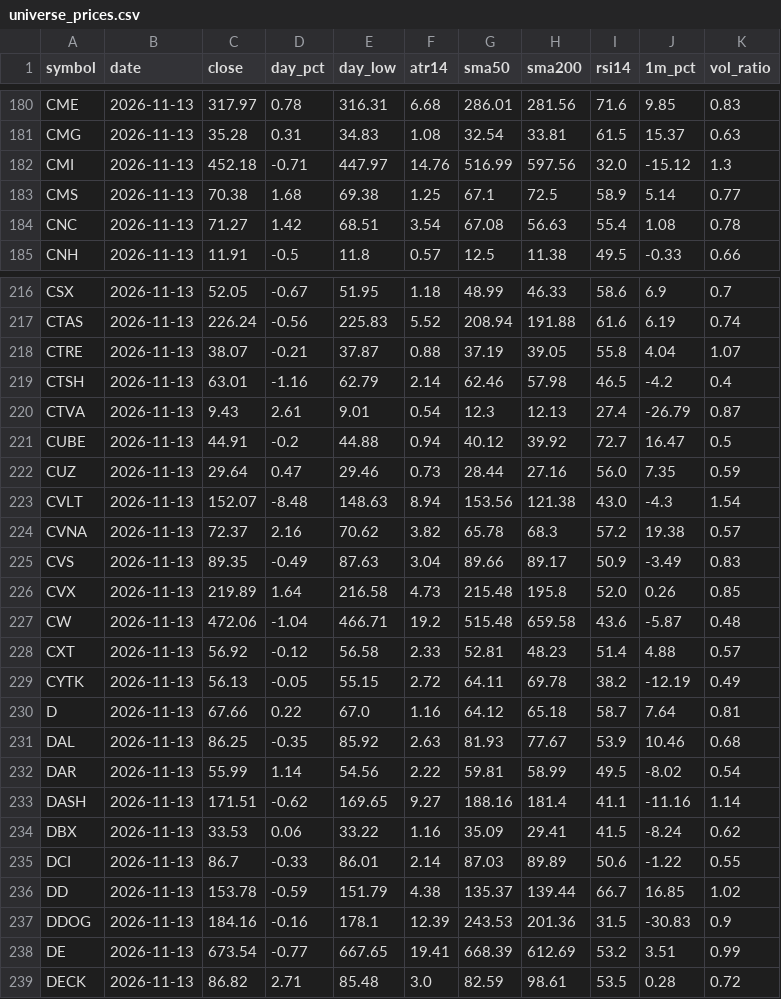
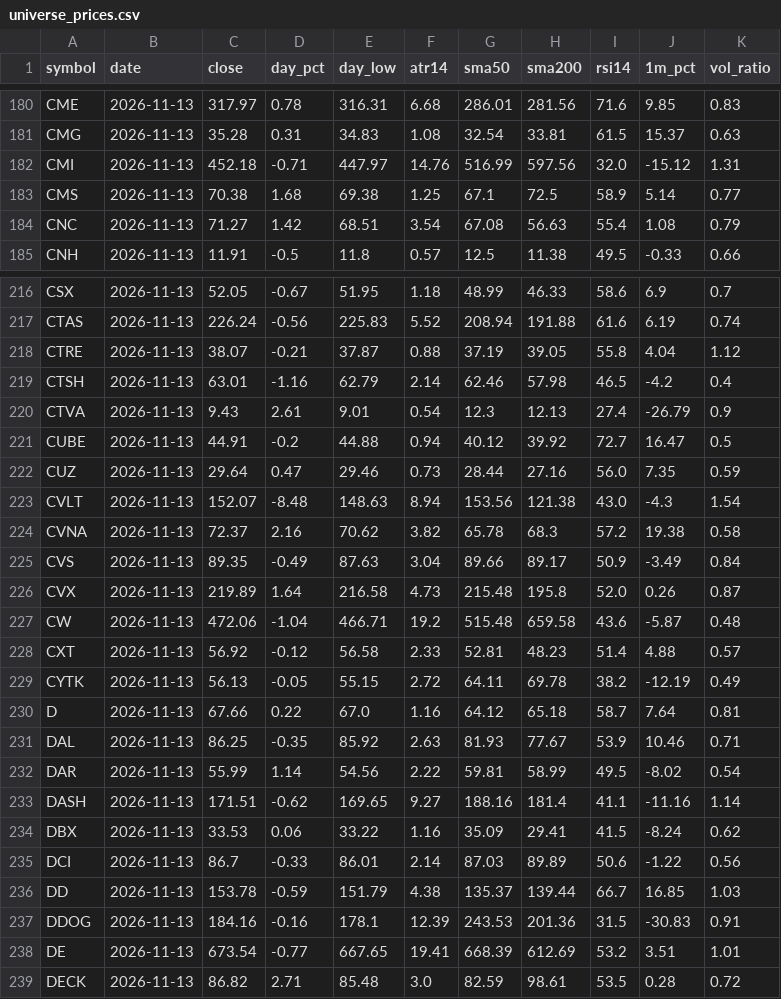
Before and after one commit to duobingo/Data, a CSV file: data/universe_prices.csv, drawn as a sheet; only a part is shown, gaps mark what is left out; the diff covers the shown part only.

Commit message:
Data pull (close) 2026-11-13 22:26 UTC

```diff
--- a/data/universe_prices.csv
+++ b/data/universe_prices.csv
@@ -181,5 +181,5 @@ CME,2026-11-13,317.97,0.78,316.31,6.68,286.01,281.56,71.6,9.85,0.83
 CMG,2026-11-13,35.28,0.31,34.83,1.08,32.54,33.81,61.5,15.37,0.63
-CMI,2026-11-13,452.18,-0.71,447.97,14.76,516.99,597.56,32.0,-15.12,1.3
+CMI,2026-11-13,452.18,-0.71,447.97,14.76,516.99,597.56,32.0,-15.12,1.31
 CMS,2026-11-13,70.38,1.68,69.38,1.25,67.1,72.5,58.9,5.14,0.77
-CNC,2026-11-13,71.27,1.42,68.51,3.54,67.08,56.63,55.4,1.08,0.78
+CNC,2026-11-13,71.27,1.42,68.51,3.54,67.08,56.63,55.4,1.08,0.79
 CNH,2026-11-13,11.91,-0.5,11.8,0.57,12.5,11.38,49.5,-0.33,0.66
@@ -217,5 +217,5 @@ CSX,2026-11-13,52.05,-0.67,51.95,1.18,48.99,46.33,58.6,6.9,0.7
 CTAS,2026-11-13,226.24,-0.56,225.83,5.52,208.94,191.88,61.6,6.19,0.74
-CTRE,2026-11-13,38.07,-0.21,37.87,0.88,37.19,39.05,55.8,4.04,1.07
+CTRE,2026-11-13,38.07,-0.21,37.87,0.88,37.19,39.05,55.8,4.04,1.12
 CTSH,2026-11-13,63.01,-1.16,62.79,2.14,62.46,57.98,46.5,-4.2,0.4
-CTVA,2026-11-13,9.43,2.61,9.01,0.54,12.3,12.13,27.4,-26.79,0.87
+CTVA,2026-11-13,9.43,2.61,9.01,0.54,12.3,12.13,27.4,-26.79,0.9
 CUBE,2026-11-13,44.91,-0.2,44.88,0.94,40.12,39.92,72.7,16.47,0.5
@@ -223,5 +223,5 @@ CUZ,2026-11-13,29.64,0.47,29.46,0.73,28.44,27.16,56.0,7.35,0.59
 CVLT,2026-11-13,152.07,-8.48,148.63,8.94,153.56,121.38,43.0,-4.3,1.54
-CVNA,2026-11-13,72.37,2.16,70.62,3.82,65.78,68.3,57.2,19.38,0.57
-CVS,2026-11-13,89.35,-0.49,87.63,3.04,89.66,89.17,50.9,-3.49,0.83
-CVX,2026-11-13,219.89,1.64,216.58,4.73,215.48,195.8,52.0,0.26,0.85
+CVNA,2026-11-13,72.37,2.16,70.62,3.82,65.78,68.3,57.2,19.38,0.58
+CVS,2026-11-13,89.35,-0.49,87.63,3.04,89.66,89.17,50.9,-3.49,0.84
+CVX,2026-11-13,219.89,1.64,216.58,4.73,215.48,195.8,52.0,0.26,0.87
 CW,2026-11-13,472.06,-1.04,466.71,19.2,515.48,659.58,43.6,-5.87,0.48
@@ -230,3 +230,3 @@ CYTK,2026-11-13,56.13,-0.05,55.15,2.72,64.11,69.78,38.2,-12.19,0.49
 D,2026-11-13,67.66,0.22,67.0,1.16,64.12,65.18,58.7,7.64,0.81
-DAL,2026-11-13,86.25,-0.35,85.92,2.63,81.93,77.67,53.9,10.46,0.68
+DAL,2026-11-13,86.25,-0.35,85.92,2.63,81.93,77.67,53.9,10.46,0.71
 DAR,2026-11-13,55.99,1.14,54.56,2.22,59.81,58.99,49.5,-8.02,0.54
@@ -234,6 +234,6 @@ DASH,2026-11-13,171.51,-0.62,169.65,9.27,188.16,181.4,41.1,-11.16,1.14
 DBX,2026-11-13,33.53,0.06,33.22,1.16,35.09,29.41,41.5,-8.24,0.62
-DCI,2026-11-13,86.7,-0.33,86.01,2.14,87.03,89.89,50.6,-1.22,0.55
-DD,2026-11-13,153.78,-0.59,151.79,4.38,135.37,139.44,66.7,16.85,1.02
-DDOG,2026-11-13,184.16,-0.16,178.1,12.39,243.53,201.36,31.5,-30.83,0.9
-DE,2026-11-13,673.54,-0.77,667.65,19.41,668.39,612.69,53.2,3.51,0.99
+DCI,2026-11-13,86.7,-0.33,86.01,2.14,87.03,89.89,50.6,-1.22,0.56
+DD,2026-11-13,153.78,-0.59,151.79,4.38,135.37,139.44,66.7,16.85,1.03
+DDOG,2026-11-13,184.16,-0.16,178.1,12.39,243.53,201.36,31.5,-30.83,0.91
+DE,2026-11-13,673.54,-0.77,667.65,19.41,668.39,612.69,53.2,3.51,1.01
 DECK,2026-11-13,86.82,2.71,85.48,3.0,82.59,98.61,53.5,0.28,0.72
```
Also changed, not shown: 171 edited cells elsewhere in this file, 9 other files.
